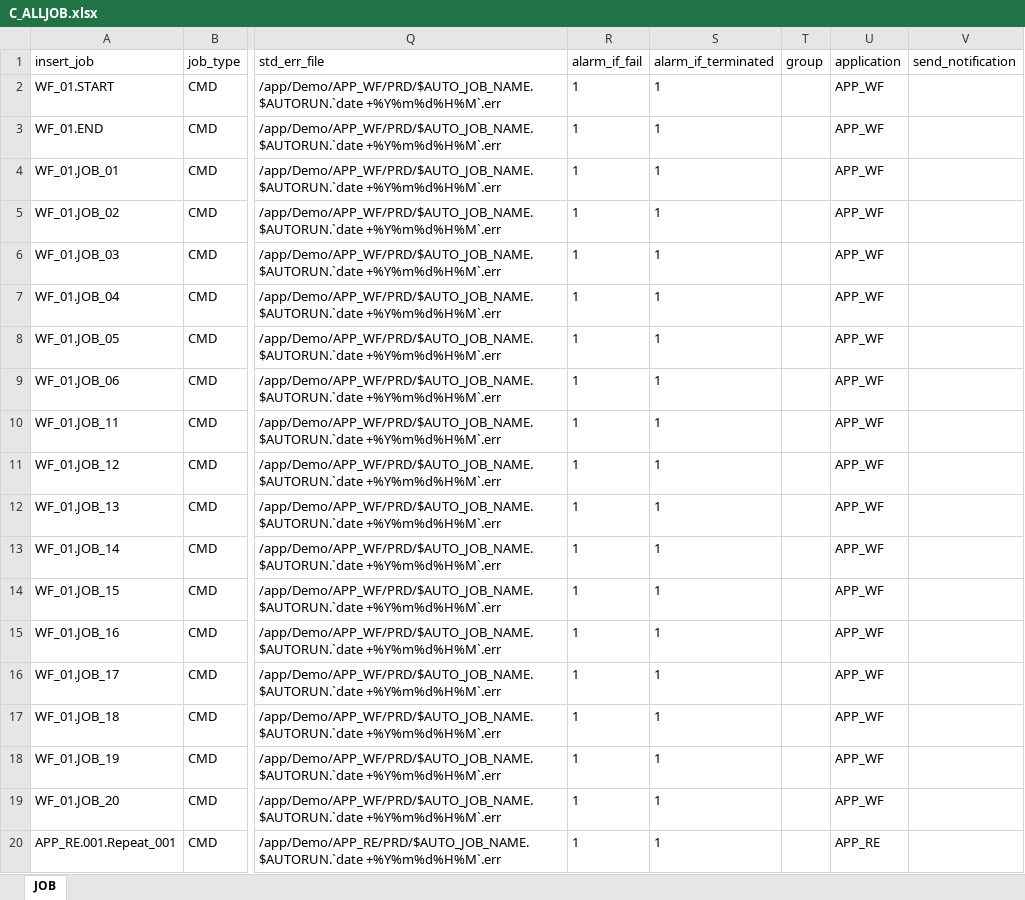
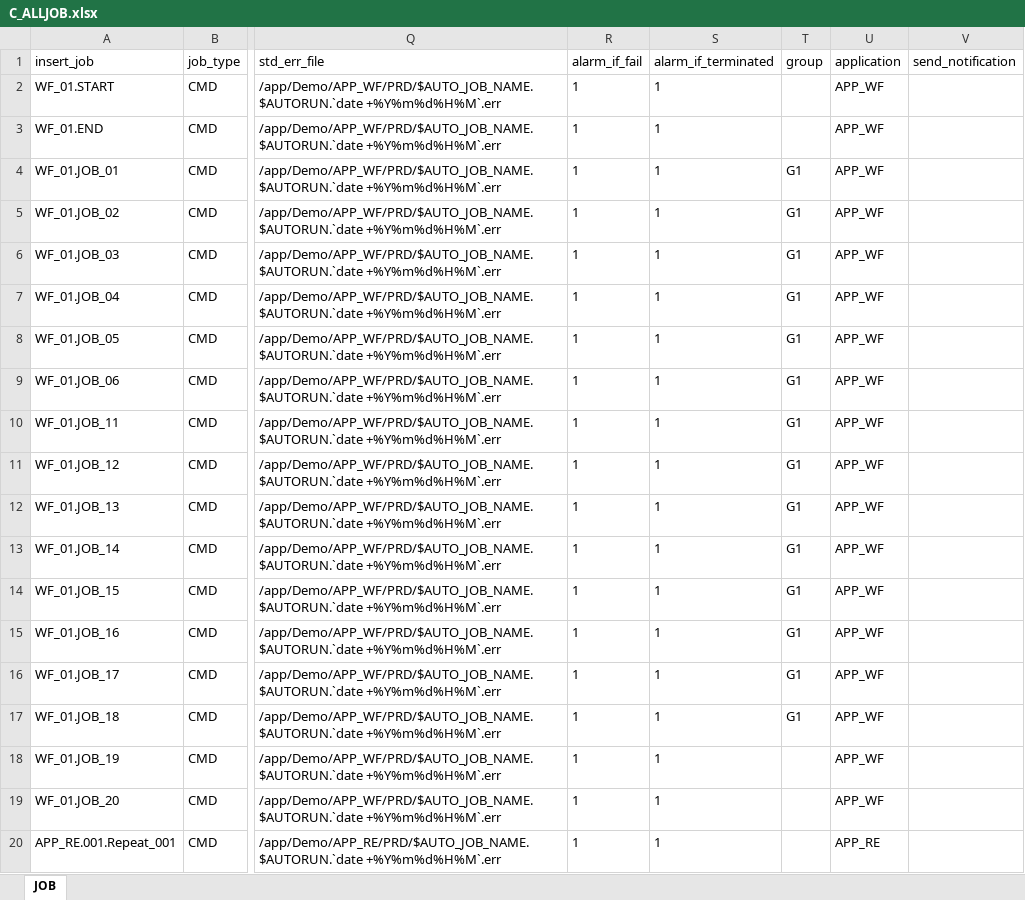
Before and after one commit to Cheung-man/Convert-AutosysJob, an Excel workbook: C_ALLJOB.xlsx, sheet JOB, drawn as a sheet; only a part is shown, gaps mark what is left out; values as stored, in another font and other column widths than the file's, no borders; the diff names each change by its address in the sheet, - before the commit and + after, or states it on an @@ line.

```diff
--- a/C_ALLJOB.xlsx (sheet JOB)
+++ b/C_ALLJOB.xlsx (sheet JOB)
-T4:T17 (group): (empty)
+T4:T17 (group): G1
```
Also changed, not shown: 2 other files.
